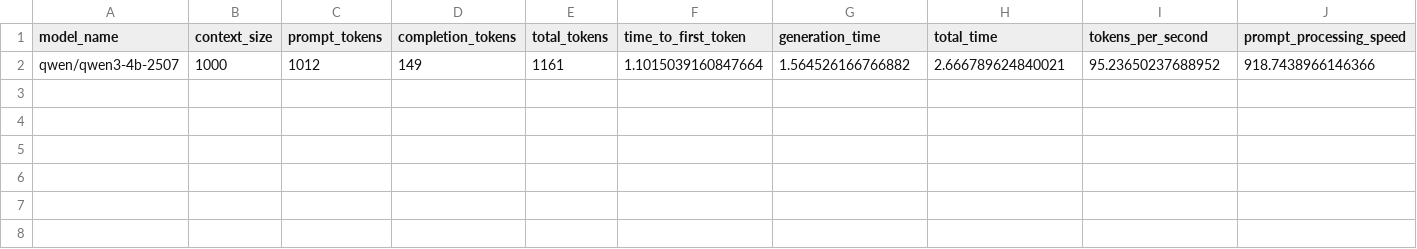
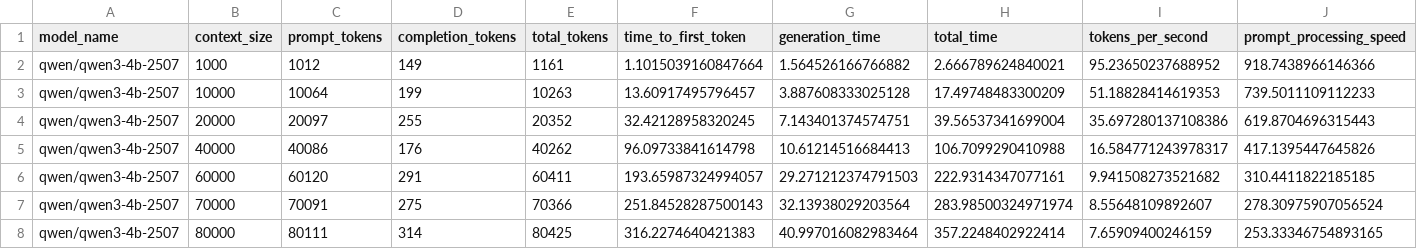
Before and after one commit to latent-variable/LM-Studio-Context-Size-Benchmark, a CSV file: results/qwen_qwen3-4b-2507_results.csv, drawn as a sheet; only a part is shown; rows hold the shown columns only; the diff names each change by its address in the sheet, - before the commit and + after, or states it on an @@ line.

Commit message:
Refactor timeout handling and update model descriptions in configuration
- Changed the timeout setting in `AccurateTiming` to use a configurable parameter instead of a hardcoded value.
- Updated `config.yaml` to extend the API timeout from 1200 to 3600 seconds for improved request handling.
- Enhanced model descriptions in `config.yaml` for clarity, adding "4bit" to "mistralai/magistral-small-2509" and "qwen/qwen3-4b-2507", and "MXFP4" to "openai/gpt-oss-20b" and "openai/gpt-oss-120b".
- Adjusted color definitions in `config.yaml` for better visual representation in charts.
- Implemented a new function in `create_final_charts.py` to load chart metadata from the configuration file, improving maintainability and flexibility of chart generation.

```diff
--- a/results/qwen_qwen3-4b-2507_results.csv
+++ b/results/qwen_qwen3-4b-2507_results.csv
+row 3: qwen/qwen3-4b-2507 | 10000 | 10064 | 199 | 10263 | 13.60917495796457 | 3.887608333025128 | 17.49748483300209 | 51.18828414619353 | 739.5011109112233
+row 4: qwen/qwen3-4b-2507 | 20000 | 20097 | 255 | 20352 | 32.42128958320245 | 7.143401374574751 | 39.56537341699004 | 35.697280137108386 | 619.8704696315443
+row 5: qwen/qwen3-4b-2507 | 40000 | 40086 | 176 | 40262 | 96.09733841614798 | 10.61214516684413 | 106.7099290410988 | 16.584771243978317 | 417.1395447645826
+row 6: qwen/qwen3-4b-2507 | 60000 | 60120 | 291 | 60411 | 193.65987324994057 | 29.271212374791503 | 222.9314347077161 | 9.941508273521682 | 310.4411822185185
+row 7: qwen/qwen3-4b-2507 | 70000 | 70091 | 275 | 70366 | 251.84528287500143 | 32.13938029203564 | 283.98500324971974 | 8.55648109892607 | 278.30975907056524
+row 8: qwen/qwen3-4b-2507 | 80000 | 80111 | 314 | 80425 | 316.2274640421383 | 40.997016082983464 | 357.2248402922414 | 7.65909400246159 | 253.33346754893165
```
Also changed, not shown: results/mistralai_magistral-small-2509_results.csv, 5 other files.
